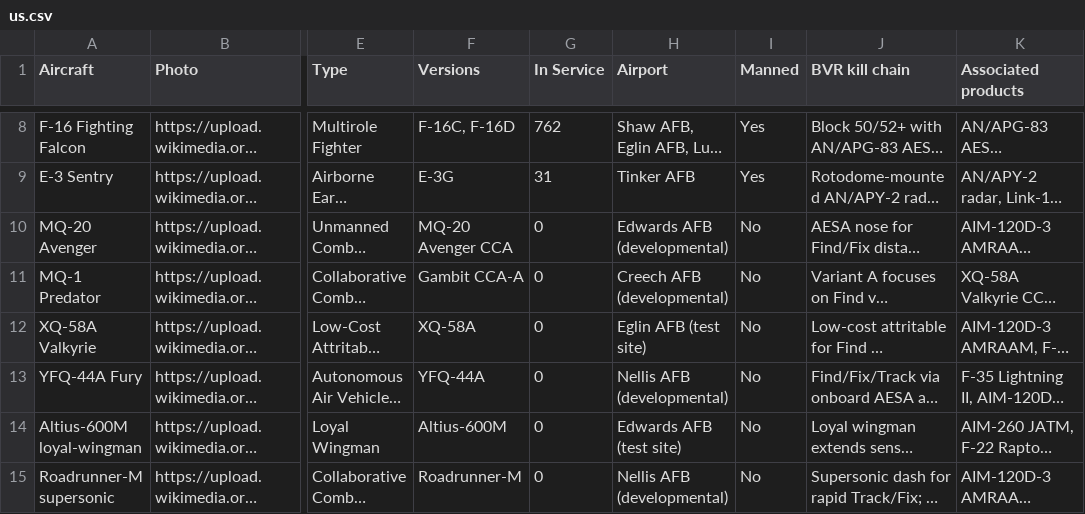
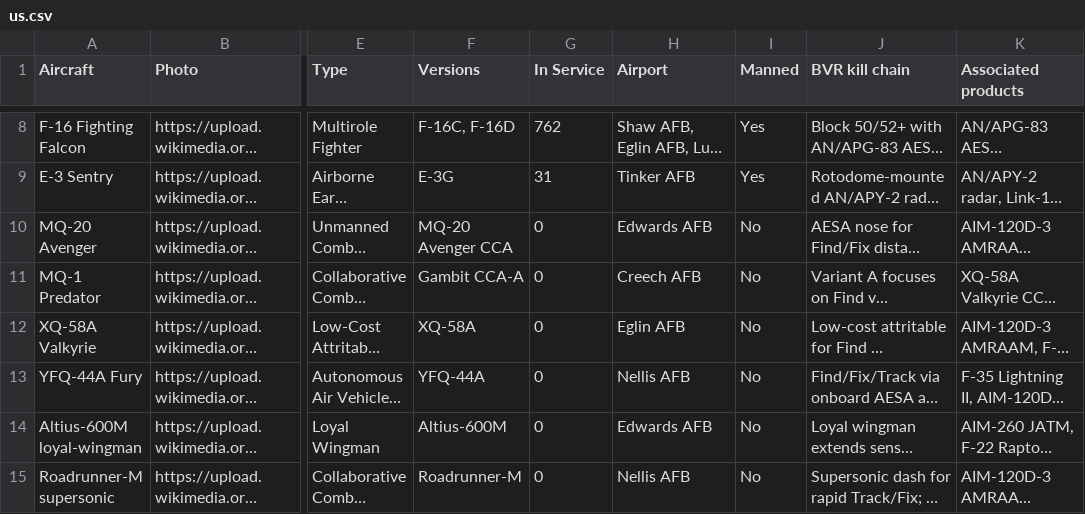
Before and after one commit to ayeeff/aircombat, a CSV file: data/us.csv, drawn as a sheet; only a part is shown, gaps mark what is left out; long unchanged cells end in …; the diff names each change by its address in the sheet, - before the commit and + after, or states it on an @@ line.

Commit message:
Update us.csv

```diff
--- a/data/us.csv
+++ b/data/us.csv
-H10 (Airport): Edwards AFB (developmental)
+H10 (Airport): Edwards AFB
-H11 (Airport): Creech AFB (developmental)
+H11 (Airport): Creech AFB
-H12 (Airport): Eglin AFB (test site)
+H12 (Airport): Eglin AFB
-H13 (Airport): Nellis AFB (developmental)
+H13 (Airport): Nellis AFB
-H14 (Airport): Edwards AFB (test site)
+H14 (Airport): Edwards AFB
-H15 (Airport): Nellis AFB (developmental)
+H15 (Airport): Nellis AFB
```
